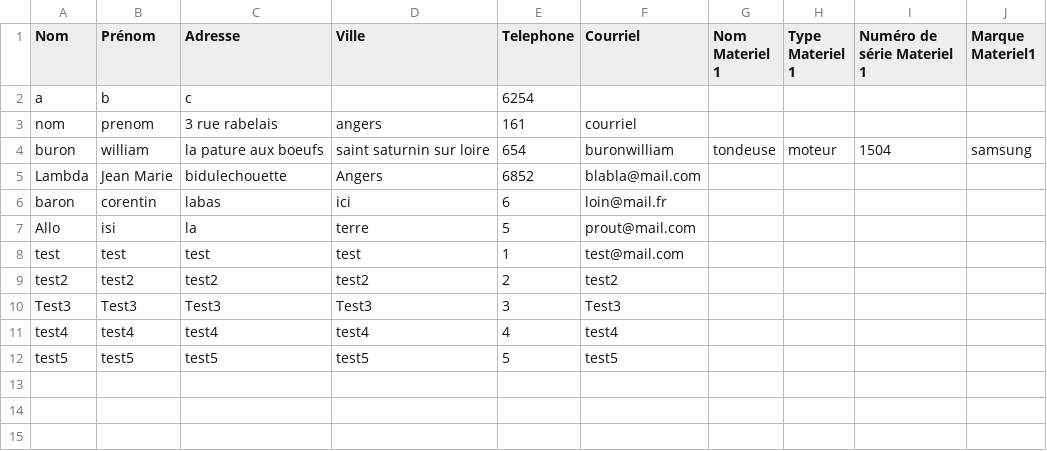
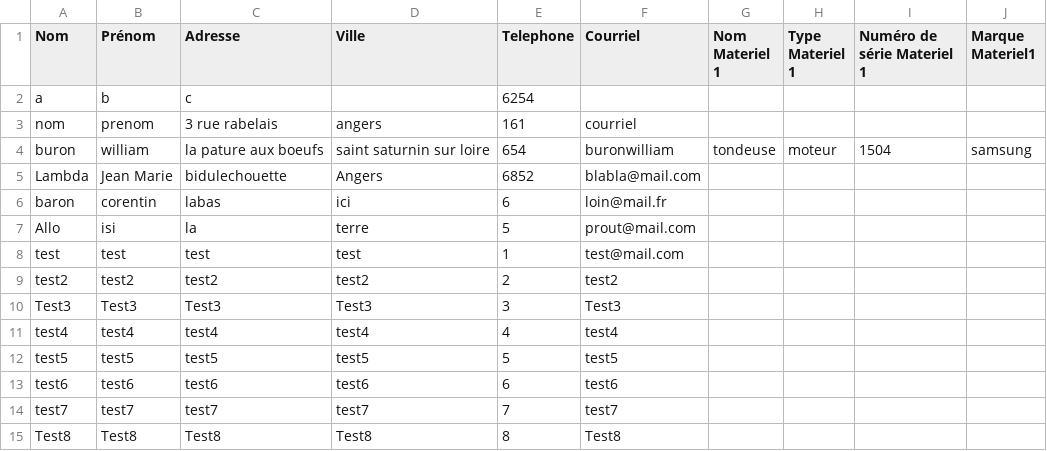
Before and after one commit to wburon/LMAD.MemPro2018, a CSV file: sauvegardeDataClient.csv, drawn as a sheet; the diff names each change by its address in the sheet, - before the commit and + after, or states it on an @@ line.

```diff
--- a/sauvegardeDataClient.csv
+++ b/sauvegardeDataClient.csv
+row 13: test6 | test6 | test6 | test6 | 6 | test6
+row 14: test7 | test7 | test7 | test7 | 7 | test7
+row 15: Test8 | Test8 | Test8 | Test8 | 8 | Test8
```
Also changed, not shown: 2 other files.
